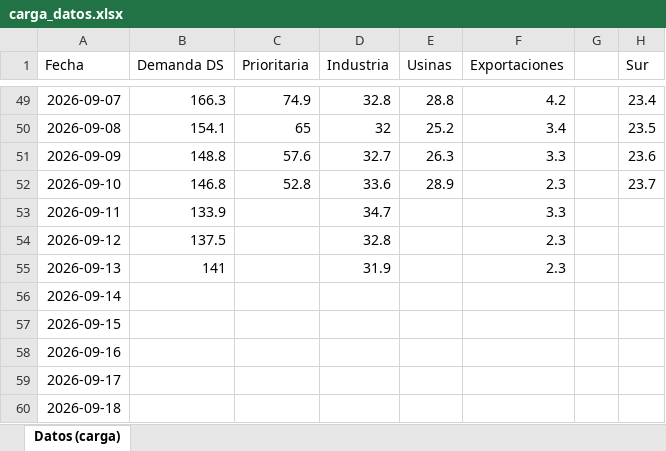
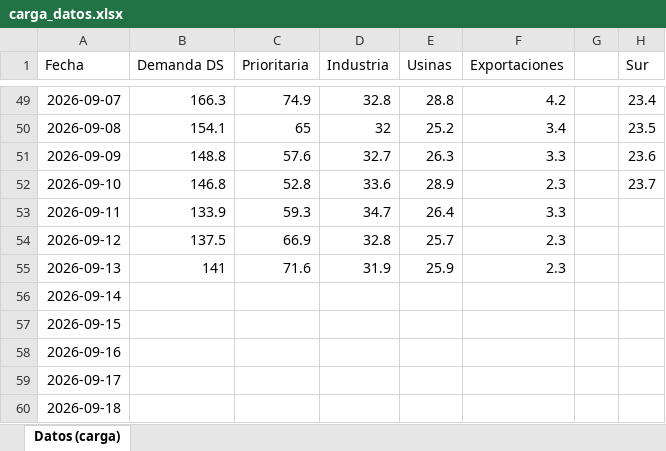
Before and after one commit to RodrigoManassero/estado-sistema-gas-rodrigo, an Excel workbook: data/carga_datos.xlsx, sheet Datos (carga), drawn as a sheet; only a part is shown, gaps mark what is left out; values as stored, in another font and other column widths than the file's, no borders; the diff names each change by its address in the sheet, - before the commit and + after, or states it on an @@ line.

```diff
--- a/data/carga_datos.xlsx (sheet Datos (carga))
+++ b/data/carga_datos.xlsx (sheet Datos (carga))
-C53 (Prioritaria): (empty)
+C53 (Prioritaria): 59.3
-E53 (Usinas): (empty)
+E53 (Usinas): 26.4
-C54 (Prioritaria): (empty)
+C54 (Prioritaria): 66.9
-E54 (Usinas): (empty)
+E54 (Usinas): 25.7
-C55 (Prioritaria): (empty)
+C55 (Prioritaria): 71.6
-E55 (Usinas): (empty)
+E55 (Usinas): 25.9
```
Also changed, not shown: 28 other files.
